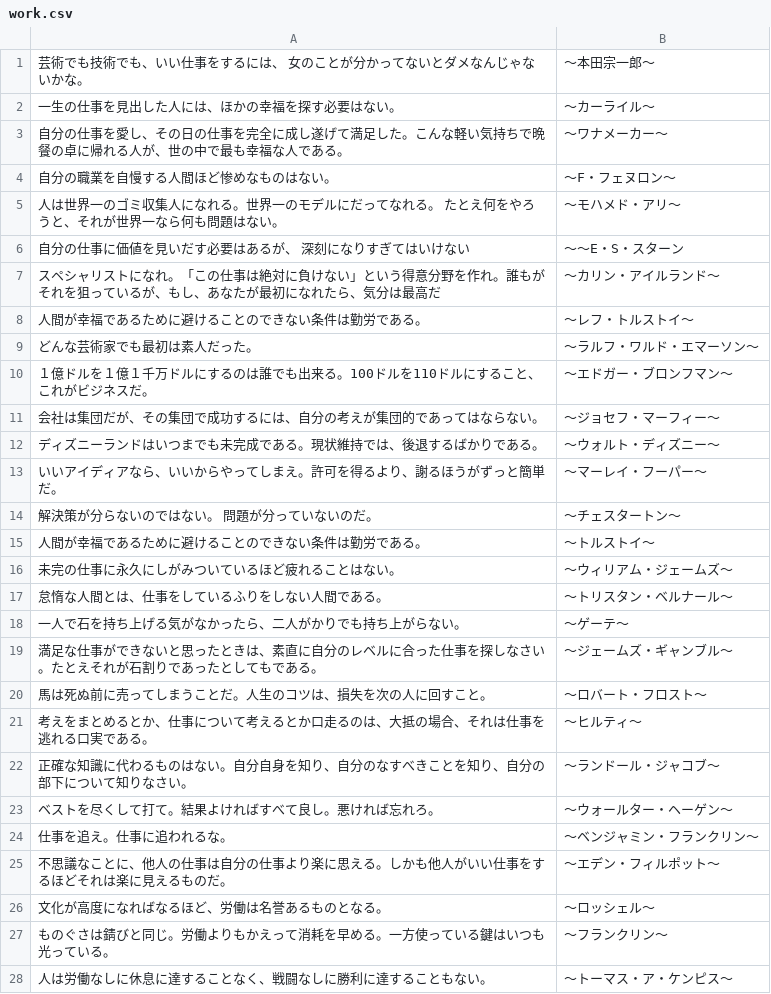
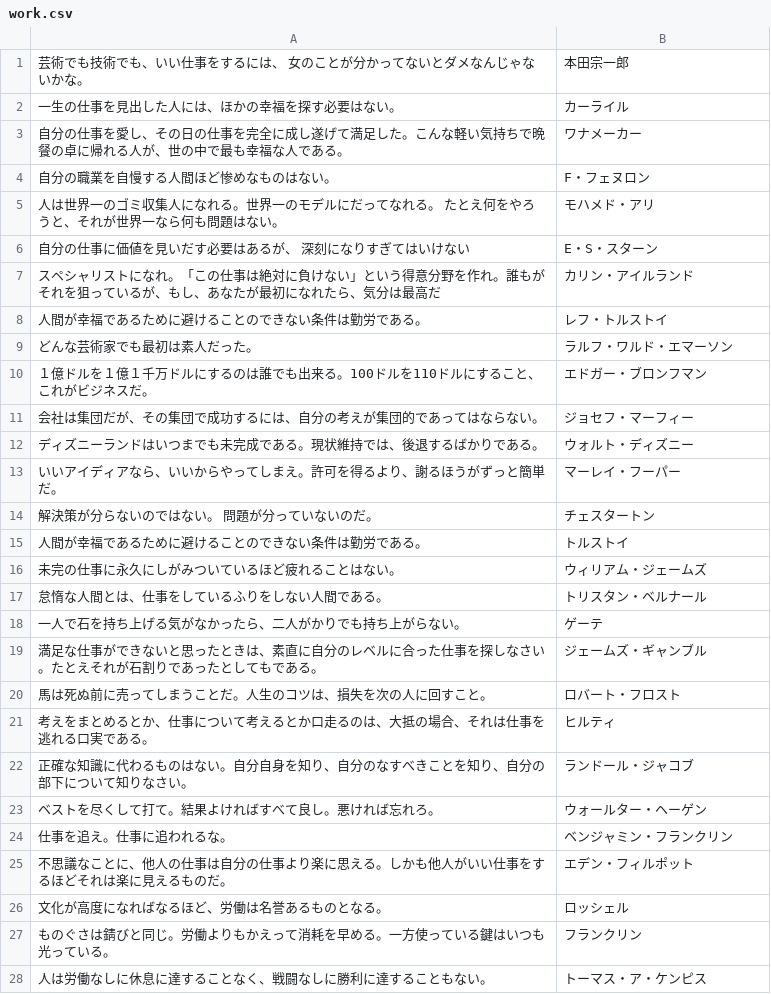
Before and after one commit to KeisukeKodaka/quotationApp, a CSV file: QuotationApp/work.csv, drawn as a sheet; only a part is shown; the diff covers the shown part only.

```diff
--- a/QuotationApp/work.csv
+++ b/QuotationApp/work.csv
@@ -1,28 +1,28 @@
-芸術でも技術でも、いい仕事をするには、 女のことが分かってないとダメなんじゃないかな。,〜本田宗一郎〜
-一生の仕事を見出した人には、ほかの幸福を探す必要はない。,〜カーライル〜
-自分の仕事を愛し、その日の仕事を完全に成し遂げて満足した。こんな軽い気持ちで晩餐の卓に帰れる人が、世の中で最も幸福な人である。,〜ワナメーカー〜
-自分の職業を自慢する人間ほど惨めなものはない。,〜F・フェヌロン〜
-人は世界一のゴミ収集人になれる。世界一のモデルにだってなれる。 たとえ何をやろうと、それが世界一なら何も問題はない。,〜モハメド・アリ〜
-自分の仕事に価値を見いだす必要はあるが、 深刻になりすぎてはいけない,〜〜E・S・スターン
-スペシャリストになれ。「この仕事は絶対に負けない」という得意分野を作れ。誰もがそれを狙っているが、もし、あなたが最初になれたら、気分は最高だ,〜カリン・アイルランド〜
-人間が幸福であるために避けることのできない条件は勤労である。,〜レフ・トルストイ〜
-どんな芸術家でも最初は素人だった。,〜ラルフ・ワルド・エマーソン〜
-１億ドルを１億１千万ドルにするのは誰でも出来る。100ドルを110ドルにすること、これがビジネスだ。,〜エドガー・ブロンフマン〜
-会社は集団だが、その集団で成功するには、自分の考えが集団的であってはならない。,〜ジョセフ・マーフィー〜
-ディズニーランドはいつまでも未完成である。現状維持では、後退するばかりである。,〜ウォルト・ディズニー〜
-いいアイディアなら、いいからやってしまえ。許可を得るより、謝るほうがずっと簡単だ。,〜マーレイ・フーパー〜
-解決策が分らないのではない。 問題が分っていないのだ。,〜チェスタートン〜
-人間が幸福であるために避けることのできない条件は勤労である。,〜トルストイ〜
-未完の仕事に永久にしがみついているほど疲れることはない。,〜ウィリアム・ジェームズ〜
-怠惰な人間とは、仕事をしているふりをしない人間である。,〜トリスタン・ベルナール〜
-一人で石を持ち上げる気がなかったら、二人がかりでも持ち上がらない。,〜ゲーテ〜
-満足な仕事ができないと思ったときは、素直に自分のレベルに合った仕事を探しなさい。たとえそれが石割りであったとしてもである。,〜ジェームズ・ギャンブル〜
-馬は死ぬ前に売ってしまうことだ。人生のコツは、損失を次の人に回すこと。,〜ロバート・フロスト〜
-考えをまとめるとか、仕事について考えるとか口走るのは、大抵の場合、それは仕事を逃れる口実である。,〜ヒルティ〜
-正確な知識に代わるものはない。自分自身を知り、自分のなすべきことを知り、自分の部下について知りなさい。,〜ランドール・ジャコブ〜
-ベストを尽くして打て。結果よければすべて良し。悪ければ忘れろ。,〜ウォールター・ヘーゲン〜
-仕事を追え。仕事に追われるな。,〜ベンジャミン・フランクリン〜
-不思議なことに、他人の仕事は自分の仕事より楽に思える。しかも他人がいい仕事をするほどそれは楽に見えるものだ。,〜エデン・フィルポット〜
-文化が高度になればなるほど、労働は名誉あるものとなる。,〜ロッシェル〜
-ものぐさは錆びと同じ。労働よりもかえって消耗を早める。一方使っている鍵はいつも光っている。,〜フランクリン〜
-人は労働なしに休息に達することなく、戦闘なしに勝利に達することもない。,〜トーマス・ア・ケンピス〜
+芸術でも技術でも、いい仕事をするには、 女のことが分かってないとダメなんじゃないかな。,本田宗一郎
+一生の仕事を見出した人には、ほかの幸福を探す必要はない。,カーライル
+自分の仕事を愛し、その日の仕事を完全に成し遂げて満足した。こんな軽い気持ちで晩餐の卓に帰れる人が、世の中で最も幸福な人である。,ワナメーカー
+自分の職業を自慢する人間ほど惨めなものはない。,F・フェヌロン
+人は世界一のゴミ収集人になれる。世界一のモデルにだってなれる。 たとえ何をやろうと、それが世界一なら何も問題はない。,モハメド・アリ
+自分の仕事に価値を見いだす必要はあるが、 深刻になりすぎてはいけない,E・S・スターン
+スペシャリストになれ。「この仕事は絶対に負けない」という得意分野を作れ。誰もがそれを狙っているが、もし、あなたが最初になれたら、気分は最高だ,カリン・アイルランド
+人間が幸福であるために避けることのできない条件は勤労である。,レフ・トルストイ
+どんな芸術家でも最初は素人だった。,ラルフ・ワルド・エマーソン
+１億ドルを１億１千万ドルにするのは誰でも出来る。100ドルを110ドルにすること、これがビジネスだ。,エドガー・ブロンフマン
+会社は集団だが、その集団で成功するには、自分の考えが集団的であってはならない。,ジョセフ・マーフィー
+ディズニーランドはいつまでも未完成である。現状維持では、後退するばかりである。,ウォルト・ディズニー
+いいアイディアなら、いいからやってしまえ。許可を得るより、謝るほうがずっと簡単だ。,マーレイ・フーパー
+解決策が分らないのではない。 問題が分っていないのだ。,チェスタートン
+人間が幸福であるために避けることのできない条件は勤労である。,トルストイ
+未完の仕事に永久にしがみついているほど疲れることはない。,ウィリアム・ジェームズ
+怠惰な人間とは、仕事をしているふりをしない人間である。,トリスタン・ベルナール
+一人で石を持ち上げる気がなかったら、二人がかりでも持ち上がらない。,ゲーテ
+満足な仕事ができないと思ったときは、素直に自分のレベルに合った仕事を探しなさい。たとえそれが石割りであったとしてもである。,ジェームズ・ギャンブル
+馬は死ぬ前に売ってしまうことだ。人生のコツは、損失を次の人に回すこと。,ロバート・フロスト
+考えをまとめるとか、仕事について考えるとか口走るのは、大抵の場合、それは仕事を逃れる口実である。,ヒルティ
+正確な知識に代わるものはない。自分自身を知り、自分のなすべきことを知り、自分の部下について知りなさい。,ランドール・ジャコブ
+ベストを尽くして打て。結果よければすべて良し。悪ければ忘れろ。,ウォールター・ヘーゲン
+仕事を追え。仕事に追われるな。,ベンジャミン・フランクリン
+不思議なことに、他人の仕事は自分の仕事より楽に思える。しかも他人がいい仕事をするほどそれは楽に見えるものだ。,エデン・フィルポット
+文化が高度になればなるほど、労働は名誉あるものとなる。,ロッシェル
+ものぐさは錆びと同じ。労働よりもかえって消耗を早める。一方使っている鍵はいつも光っている。,フランクリン
+人は労働なしに休息に達することなく、戦闘なしに勝利に達することもない。,トーマス・ア・ケンピス
```
Also changed, not shown: 21 edited cells elsewhere in this file, QuotationApp/money.csv, QuotationApp/quotation.csv.
